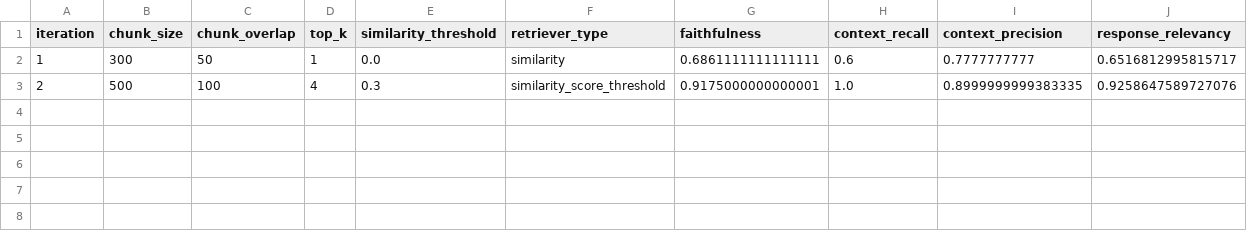
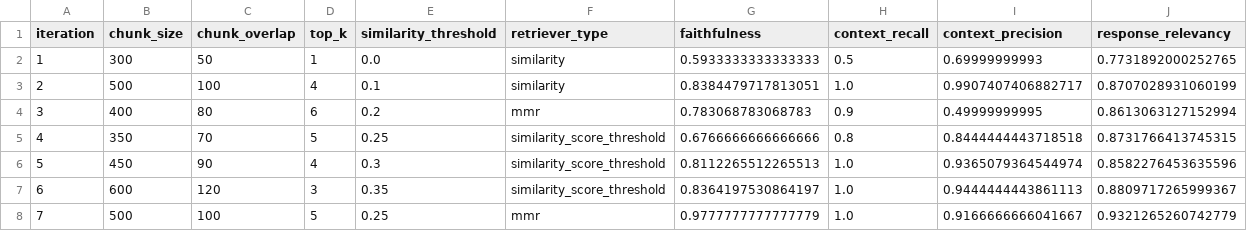
Before and after one commit to BekLG/phoenix-rag-experiments, a CSV file: results/experiment_results.csv, drawn as a sheet.

```diff
--- a/results/experiment_results.csv
+++ b/results/experiment_results.csv
@@ -1,3 +1,8 @@
 iteration,chunk_size,chunk_overlap,top_k,similarity_threshold,retriever_type,faithfulness,context_recall,context_precision,response_relevancy
-1,300,50,1,0.0,similarity,0.6861111111111111,0.6,0.7777777777,0.6516812995815717
-2,500,100,4,0.3,similarity_score_threshold,0.9175000000000001,1.0,0.8999999999383335,0.9258647589727076
+1,300,50,1,0.0,similarity,0.5933333333333333,0.5,0.69999999993,0.7731892000252765
+2,500,100,4,0.1,similarity,0.8384479717813051,1.0,0.9907407406882717,0.8707028931060199
+3,400,80,6,0.2,mmr,0.783068783068783,0.9,0.49999999995,0.8613063127152994
+4,350,70,5,0.25,similarity_score_threshold,0.6766666666666666,0.8,0.8444444443718518,0.8731766413745315
+5,450,90,4,0.3,similarity_score_threshold,0.8112265512265513,1.0,0.9365079364544974,0.8582276453635596
+6,600,120,3,0.35,similarity_score_threshold,0.8364197530864197,1.0,0.9444444443861113,0.8809717265999367
+7,500,100,5,0.25,mmr,0.9777777777777779,1.0,0.9166666666041667,0.9321265260742779
```
Also changed, not shown: results/evaluation_scores.csv, results/generalization_experiment/docB/evaluation_scores.csv, 54 other files.
